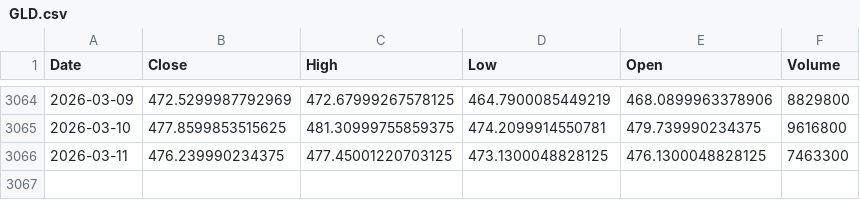
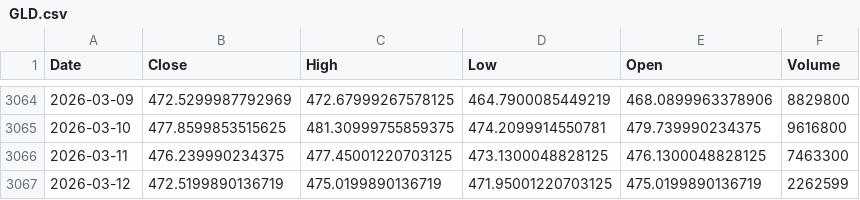
Before and after one commit to kittycapital/btc-asset-correlation, a CSV file: data/GLD.csv, drawn as a sheet; only a part is shown, gaps mark what is left out.

```diff
--- a/data/GLD.csv
+++ b/data/GLD.csv
@@ -3066 +3066,2 @@ Date,Close,High,Low,Open,Volume
 2026-03-11,476.239990234375,477.45001220703125,473.1300048828125,476.1300048828125,7463300
+2026-03-12,472.5199890136719,475.0199890136719,471.95001220703125,475.0199890136719,2262599
```
Also changed, not shown: data/BTC.csv, data/DXY.csv, 4 other files.
